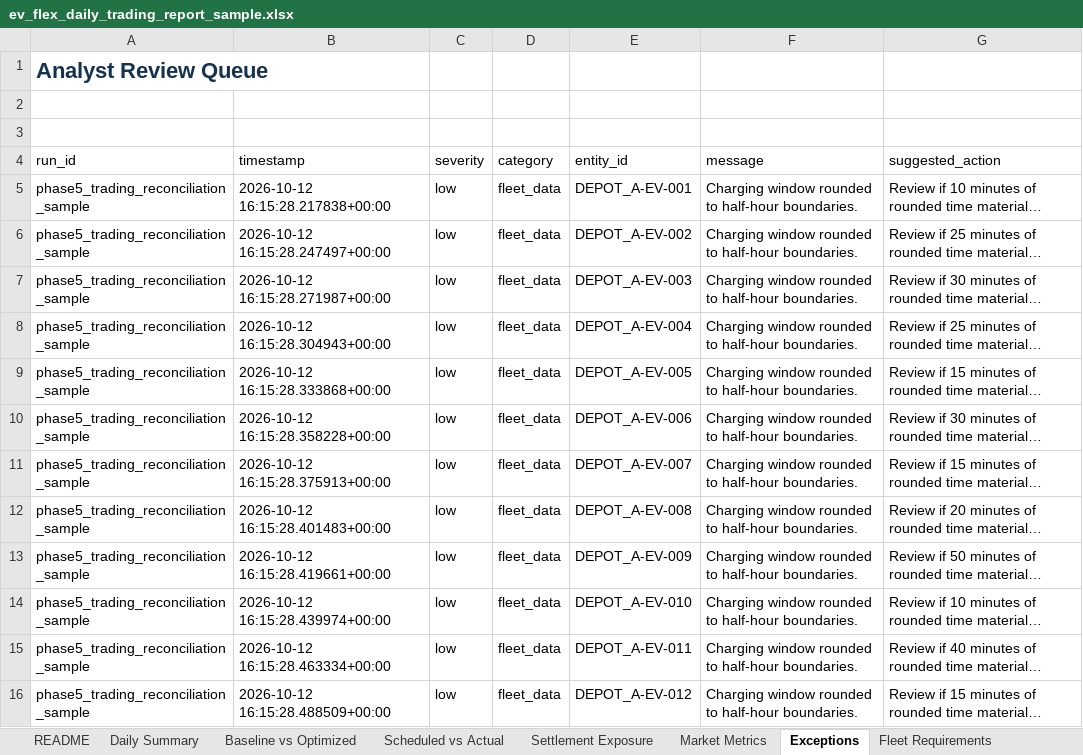
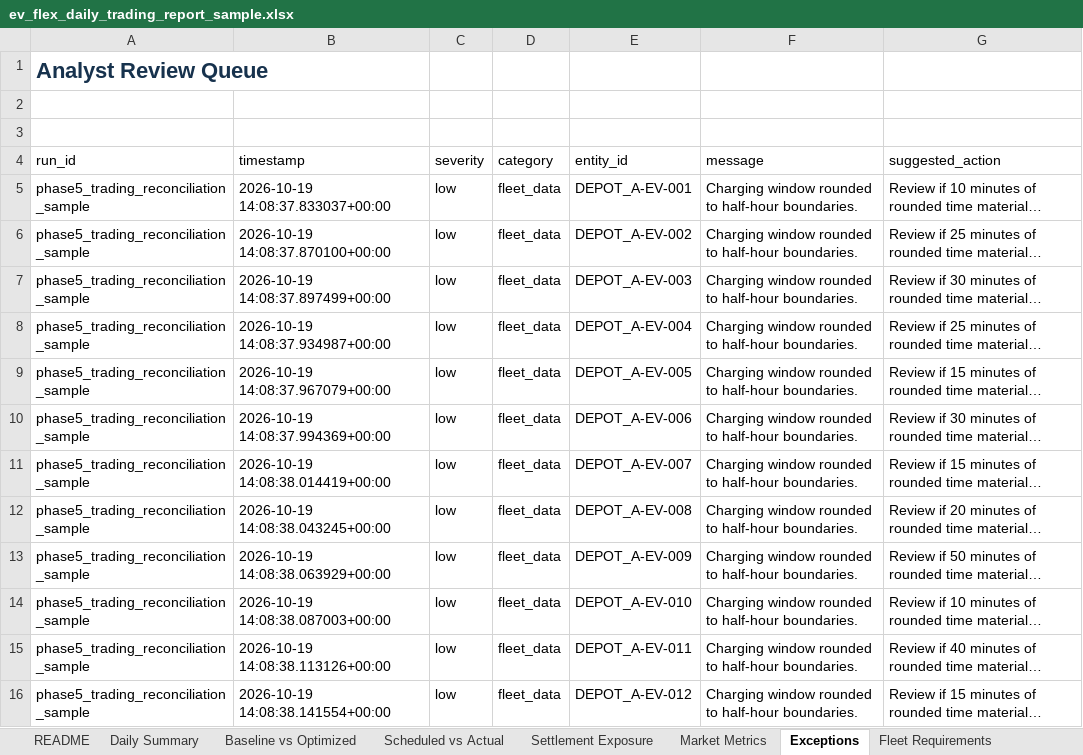
Before and after one commit to TannerL22/ev-flex-trading-ops-simulator, an Excel workbook: data/outputs/ev_flex_daily_trading_report_sample.xlsx, sheet Exceptions, drawn as a sheet; only a part is shown; long unchanged cells end in …; values as stored, in another font and other column widths than the file's, no borders; conditional formats and table styles not drawn; the diff covers the shown part only; the diff names each change by its address in the sheet, - before the commit and + after, or states it on an @@ line.

```diff
--- a/data/outputs/ev_flex_daily_trading_report_sample.xlsx (sheet Exceptions)
+++ b/data/outputs/ev_flex_daily_trading_report_sample.xlsx (sheet Exceptions)
-B5 (timestamp): 2026-10-12 16:15:28.217838+00:00
+B5 (timestamp): 2026-10-19 14:08:37.833037+00:00
-B6 (timestamp): 2026-10-12 16:15:28.247497+00:00
+B6 (timestamp): 2026-10-19 14:08:37.870100+00:00
-B7 (timestamp): 2026-10-12 16:15:28.271987+00:00
+B7 (timestamp): 2026-10-19 14:08:37.897499+00:00
-B8 (timestamp): 2026-10-12 16:15:28.304943+00:00
+B8 (timestamp): 2026-10-19 14:08:37.934987+00:00
-B9 (timestamp): 2026-10-12 16:15:28.333868+00:00
+B9 (timestamp): 2026-10-19 14:08:37.967079+00:00
-B10 (timestamp): 2026-10-12 16:15:28.358228+00:00
+B10 (timestamp): 2026-10-19 14:08:37.994369+00:00
-B11 (timestamp): 2026-10-12 16:15:28.375913+00:00
+B11 (timestamp): 2026-10-19 14:08:38.014419+00:00
-B12 (timestamp): 2026-10-12 16:15:28.401483+00:00
+B12 (timestamp): 2026-10-19 14:08:38.043245+00:00
-B13 (timestamp): 2026-10-12 16:15:28.419661+00:00
+B13 (timestamp): 2026-10-19 14:08:38.063929+00:00
-B14 (timestamp): 2026-10-12 16:15:28.439974+00:00
+B14 (timestamp): 2026-10-19 14:08:38.087003+00:00
-B15 (timestamp): 2026-10-12 16:15:28.463334+00:00
+B15 (timestamp): 2026-10-19 14:08:38.113126+00:00
-B16 (timestamp): 2026-10-12 16:15:28.488509+00:00
+B16 (timestamp): 2026-10-19 14:08:38.141554+00:00
```
Also changed, not shown: 46 edited cells elsewhere in this sheet, sheet Market Prices, sheet README, frontend/public/reports/ev_flex_daily_trading_report_sample.xlsx, 10 other files.
